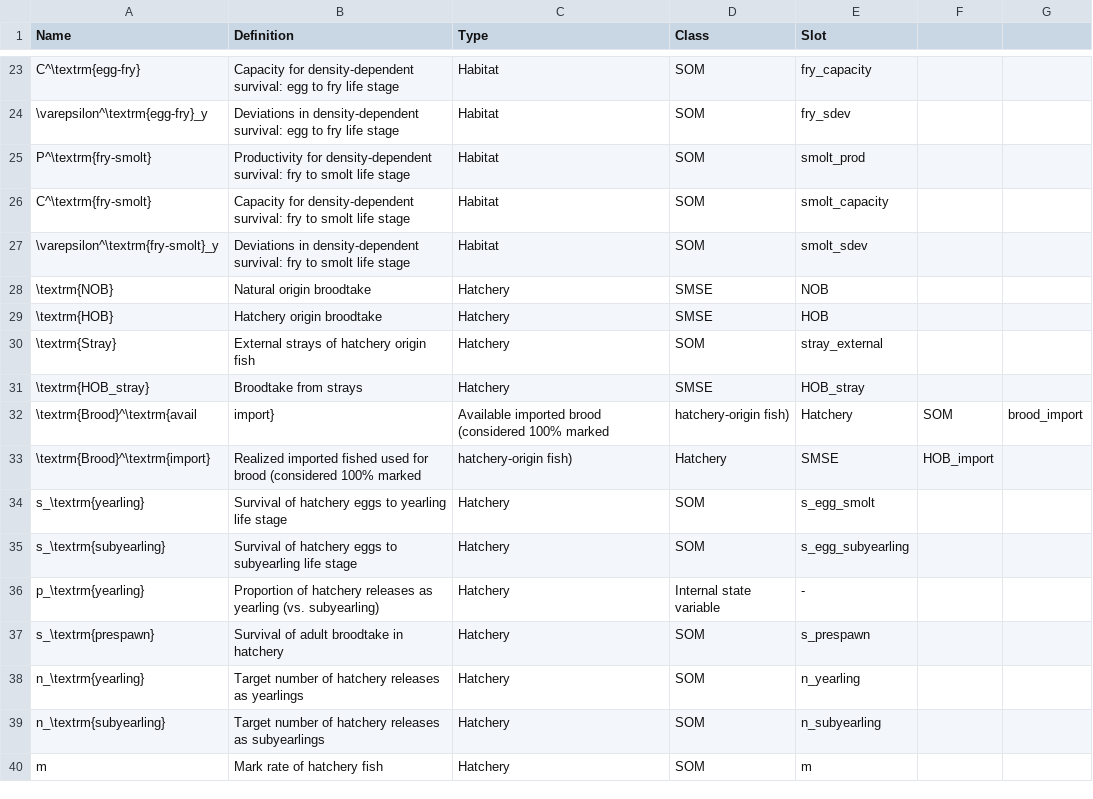
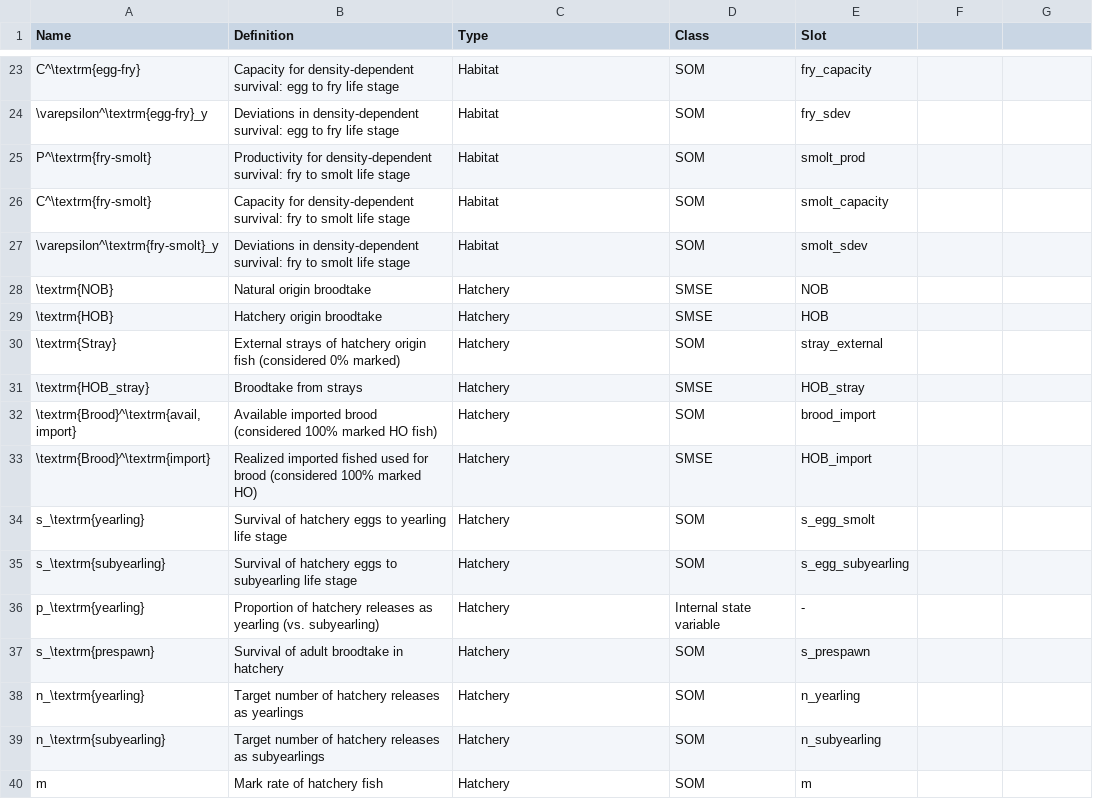
Before and after one commit to Blue-Matter/salmonMSE, a CSV file: vignettes/tables/glossary.csv, drawn as a sheet; only a part is shown, gaps mark what is left out.

Commit message:
Update glossary

```diff
--- a/vignettes/tables/glossary.csv
+++ b/vignettes/tables/glossary.csv
@@ -29,6 +29,6 @@ C^\textrm{fry-smolt},Capacity for density-dependent survival: fry to smolt life
 \textrm{HOB},Hatchery origin broodtake,Hatchery,SMSE,HOB
-\textrm{Stray},External strays of hatchery origin fish,Hatchery,SOM,stray_external
+\textrm{Stray},External strays of hatchery origin fish (considered 0% marked),Hatchery,SOM,stray_external
 \textrm{HOB_stray},Broodtake from strays,Hatchery,SMSE,HOB_stray
-\textrm{Brood}^\textrm{avail,import},Available imported brood (considered 100% marked, hatchery-origin fish),Hatchery,SOM,brood_import
-\textrm{Brood}^\textrm{import},Realized imported fished used for brood (considered 100% marked, hatchery-origin fish),Hatchery,SMSE,HOB_import
+"\textrm{Brood}^\textrm{avail,import}",Available imported brood (considered 100% marked HO fish),Hatchery,SOM,brood_import
+\textrm{Brood}^\textrm{import},Realized imported fished used for brood (considered 100% marked HO),Hatchery,SMSE,HOB_import
 s_\textrm{yearling},Survival of hatchery eggs to yearling life stage,Hatchery,SOM,s_egg_smolt
```
Also changed, not shown: 2 other files.
